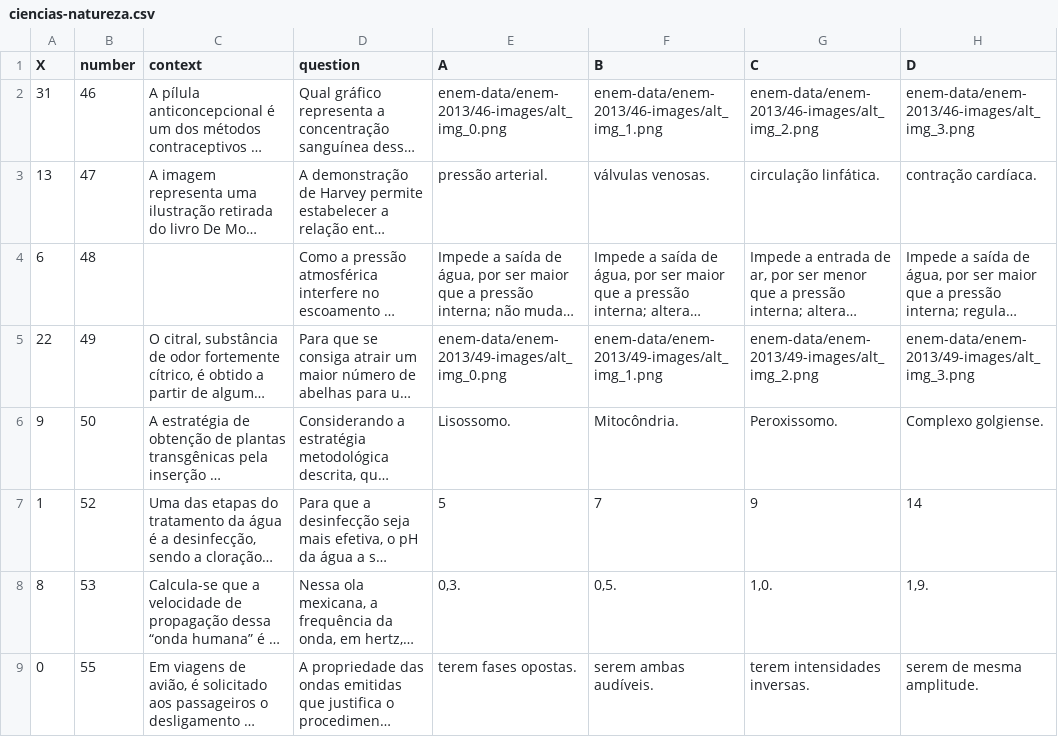
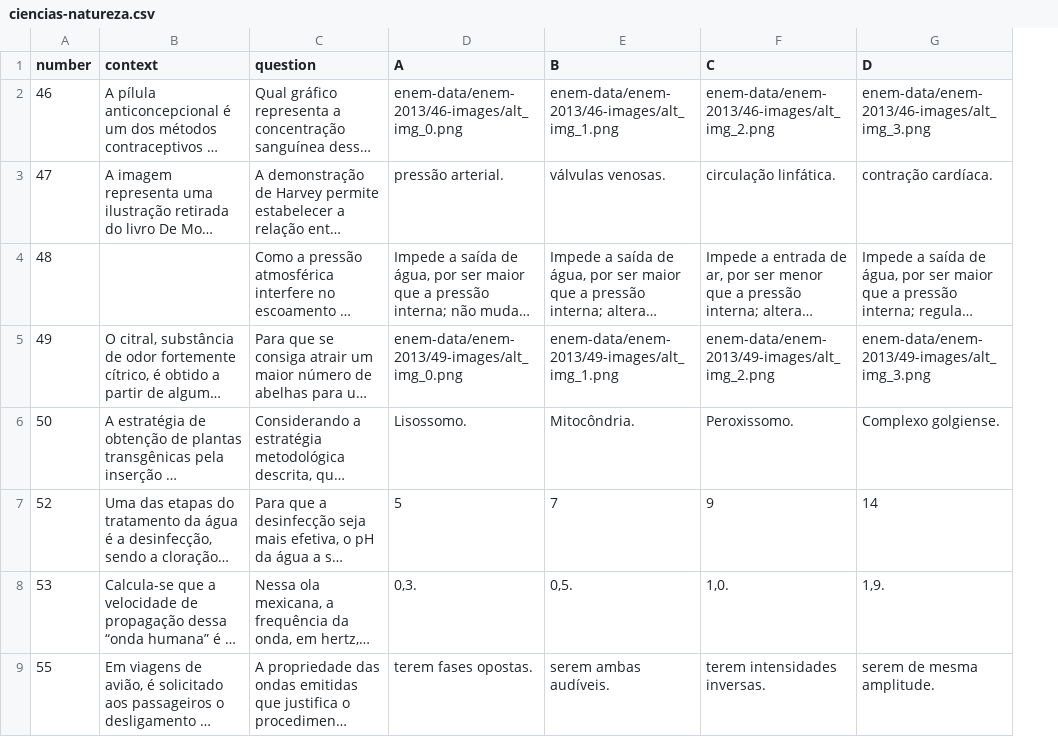
Before and after one commit to mcalefe/extract-enem-data, a CSV file: enem-data/enem-2013/ciencias-natureza.csv, drawn as a sheet; only a part is shown; long unchanged cells end in …; the diff names each change by its address in the sheet, - before the commit and + after, or states it on an @@ line.

Commit message:
update ciências da natureza 2013

```diff
--- a/enem-data/enem-2013/ciencias-natureza.csv
+++ b/enem-data/enem-2013/ciencias-natureza.csv
-column A (X), rows 2-9: 31 | 13 | 6 | 22 | 9 | 1 | 8 | 0
```
